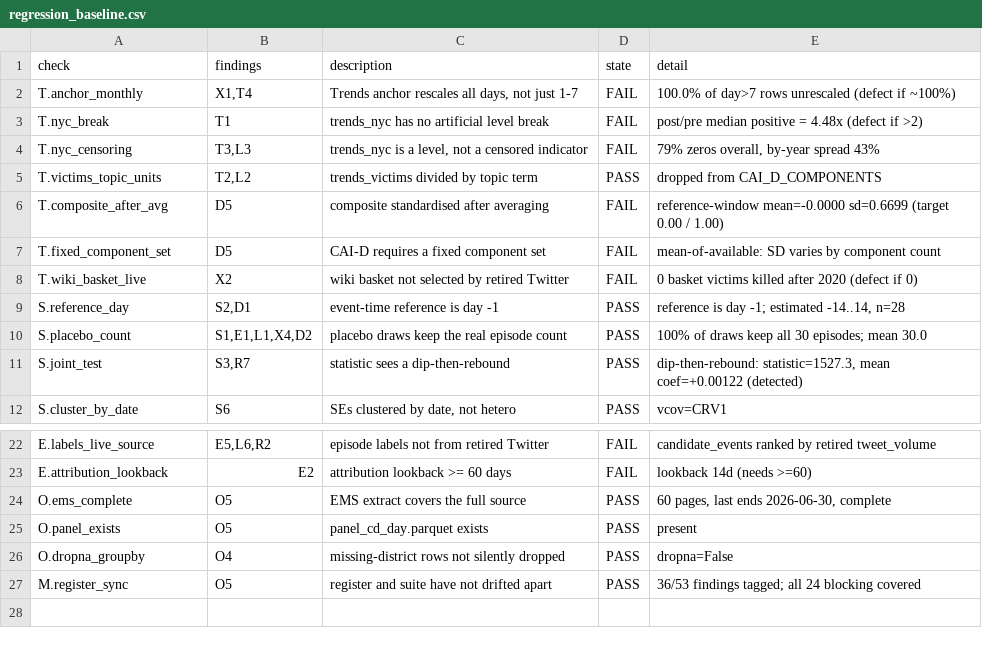
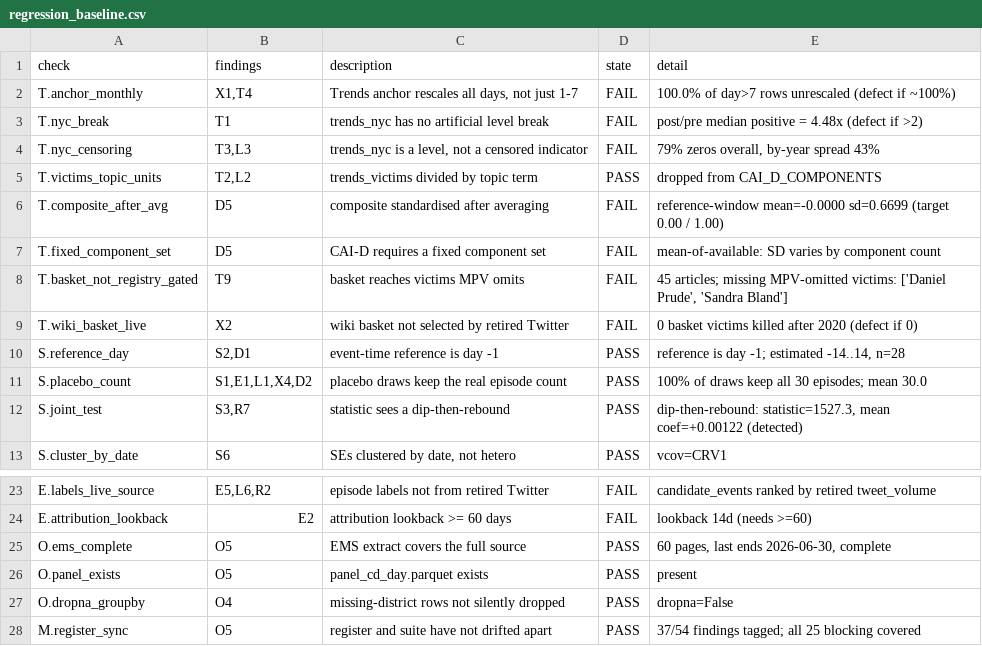
Before and after one commit to AbrahimMahmud/ems-police-awareness, a CSV file: docs/regression_baseline.csv, drawn as a sheet; only a part is shown, gaps mark what is left out.

Commit message:
Record the T9 check in the baseline
The previous commit added T.basket_not_registry_gated but a failed cd meant
the baseline was not refreshed alongside it, so the contract was one check
behind the suite. Baseline now carries all 27.

```diff
--- a/docs/regression_baseline.csv
+++ b/docs/regression_baseline.csv
@@ -7,2 +7,3 @@ T.composite_after_avg,D5,composite standardised after averaging,FAIL,reference-w
 T.fixed_component_set,D5,CAI-D requires a fixed component set,FAIL,mean-of-available: SD varies by component count
+T.basket_not_registry_gated,T9,basket reaches victims MPV omits,FAIL,"45 articles; missing MPV-omitted victims: ['Daniel Prude', 'Sandra Bland']"
 T.wiki_basket_live,X2,wiki basket not selected by retired Twitter,FAIL,0 basket victims killed after 2020 (defect if 0)
@@ -26,2 +27,2 @@ O.panel_exists,O5,panel_cd_day.parquet exists,PASS,present
 O.dropna_groupby,O4,missing-district rows not silently dropped,PASS,dropna=False
-M.register_sync,O5,register and suite have not drifted apart,PASS,36/53 findings tagged; all 24 blocking covered
+M.register_sync,O5,register and suite have not drifted apart,PASS,37/54 findings tagged; all 25 blocking covered
```
